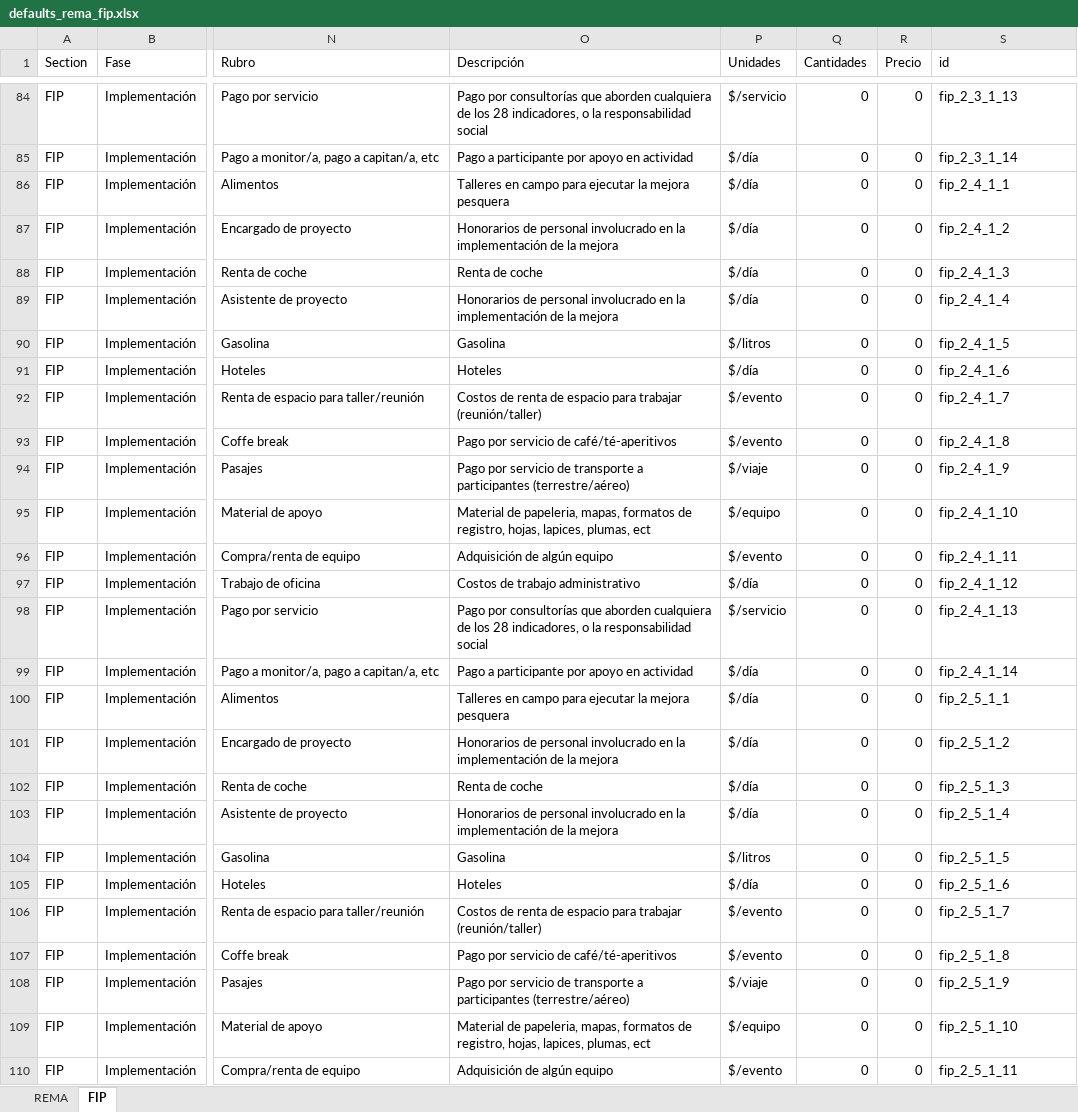
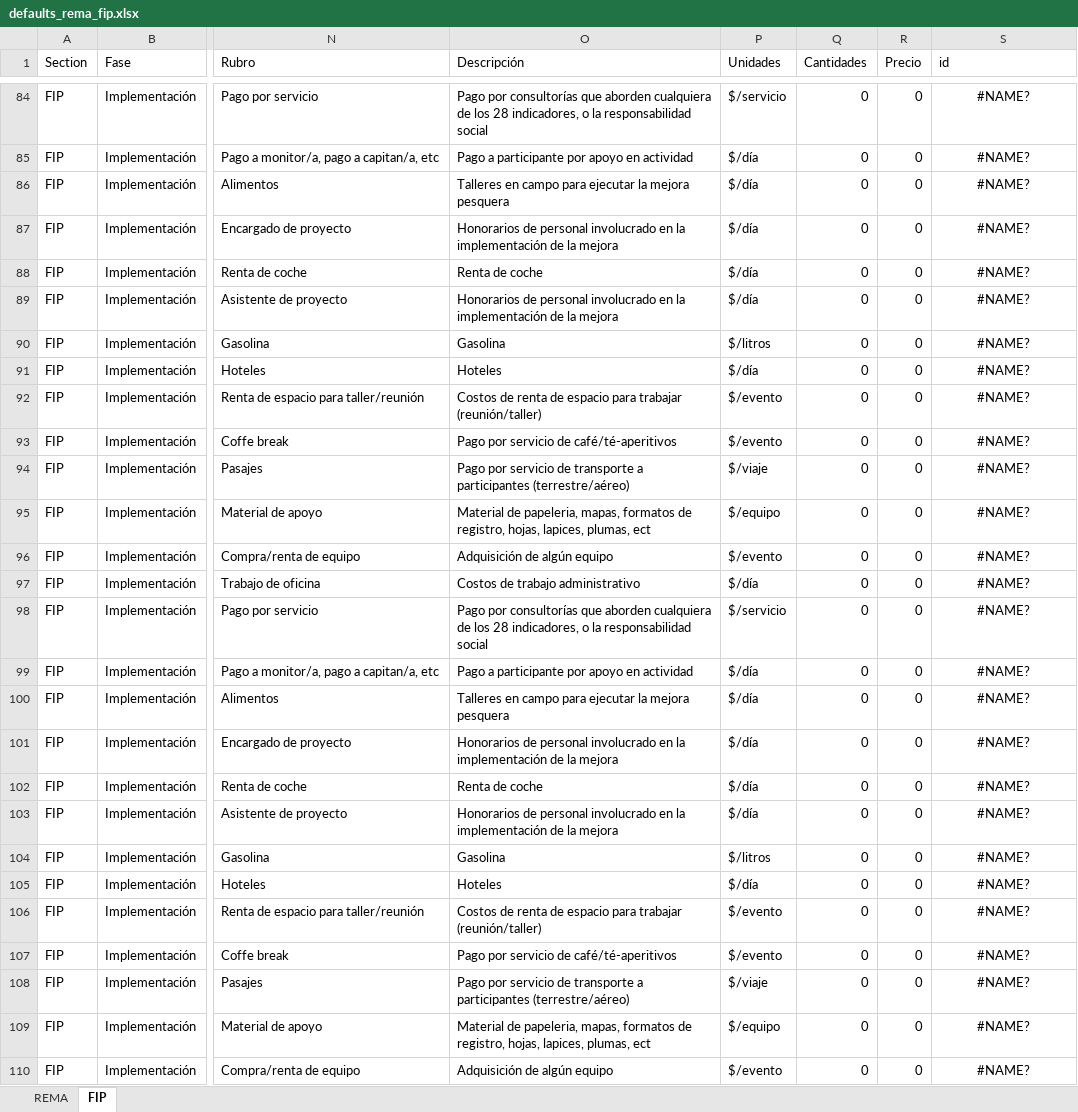
Before and after one commit to InnovacionAzul/AppCosteo, an Excel workbook: www/defaults_rema_fip.xlsx, sheet FIP, drawn as a sheet; only a part is shown, gaps mark what is left out; values as stored, in another font and other column widths than the file's, no borders; the diff covers the shown part only; the diff names each change by its address in the sheet, - before the commit and + after, or states it on an @@ line.

```diff
--- a/www/defaults_rema_fip.xlsx (sheet FIP)
+++ b/www/defaults_rema_fip.xlsx (sheet FIP)
-S84:S110 alignment: left
+S84:S110 alignment: center
-S84 (id): fip_2_3_1_13
+S84 (id): #NAME?
-S85 (id): fip_2_3_1_14
+S85 (id): #NAME?
-S86 (id): fip_2_4_1_1
+S86 (id): #NAME?
-S87 (id): fip_2_4_1_2
+S87 (id): #NAME?
-S88 (id): fip_2_4_1_3
+S88 (id): #NAME?
-S89 (id): fip_2_4_1_4
+S89 (id): #NAME?
-S90 (id): fip_2_4_1_5
+S90 (id): #NAME?
-S91 (id): fip_2_4_1_6
+S91 (id): #NAME?
-S92 (id): fip_2_4_1_7
+S92 (id): #NAME?
-S93 (id): fip_2_4_1_8
+S93 (id): #NAME?
-S94 (id): fip_2_4_1_9
+S94 (id): #NAME?
-S95 (id): fip_2_4_1_10
+S95 (id): #NAME?
-S96 (id): fip_2_4_1_11
+S96 (id): #NAME?
-S97 (id): fip_2_4_1_12
+S97 (id): #NAME?
-S98 (id): fip_2_4_1_13
+S98 (id): #NAME?
-S99 (id): fip_2_4_1_14
+S99 (id): #NAME?
-S100 (id): fip_2_5_1_1
+S100 (id): #NAME?
-S101 (id): fip_2_5_1_2
+S101 (id): #NAME?
-S102 (id): fip_2_5_1_3
+S102 (id): #NAME?
-S103 (id): fip_2_5_1_4
+S103 (id): #NAME?
-S104 (id): fip_2_5_1_5
+S104 (id): #NAME?
-S105 (id): fip_2_5_1_6
+S105 (id): #NAME?
-S106 (id): fip_2_5_1_7
+S106 (id): #NAME?
-S107 (id): fip_2_5_1_8
+S107 (id): #NAME?
-S108 (id): fip_2_5_1_9
+S108 (id): #NAME?
-S109 (id): fip_2_5_1_10
+S109 (id): #NAME?
-S110 (id): fip_2_5_1_11
+S110 (id): #NAME?
```
Also changed, not shown: 435 edited cells and cell formats elsewhere in this sheet, 2 other files.
